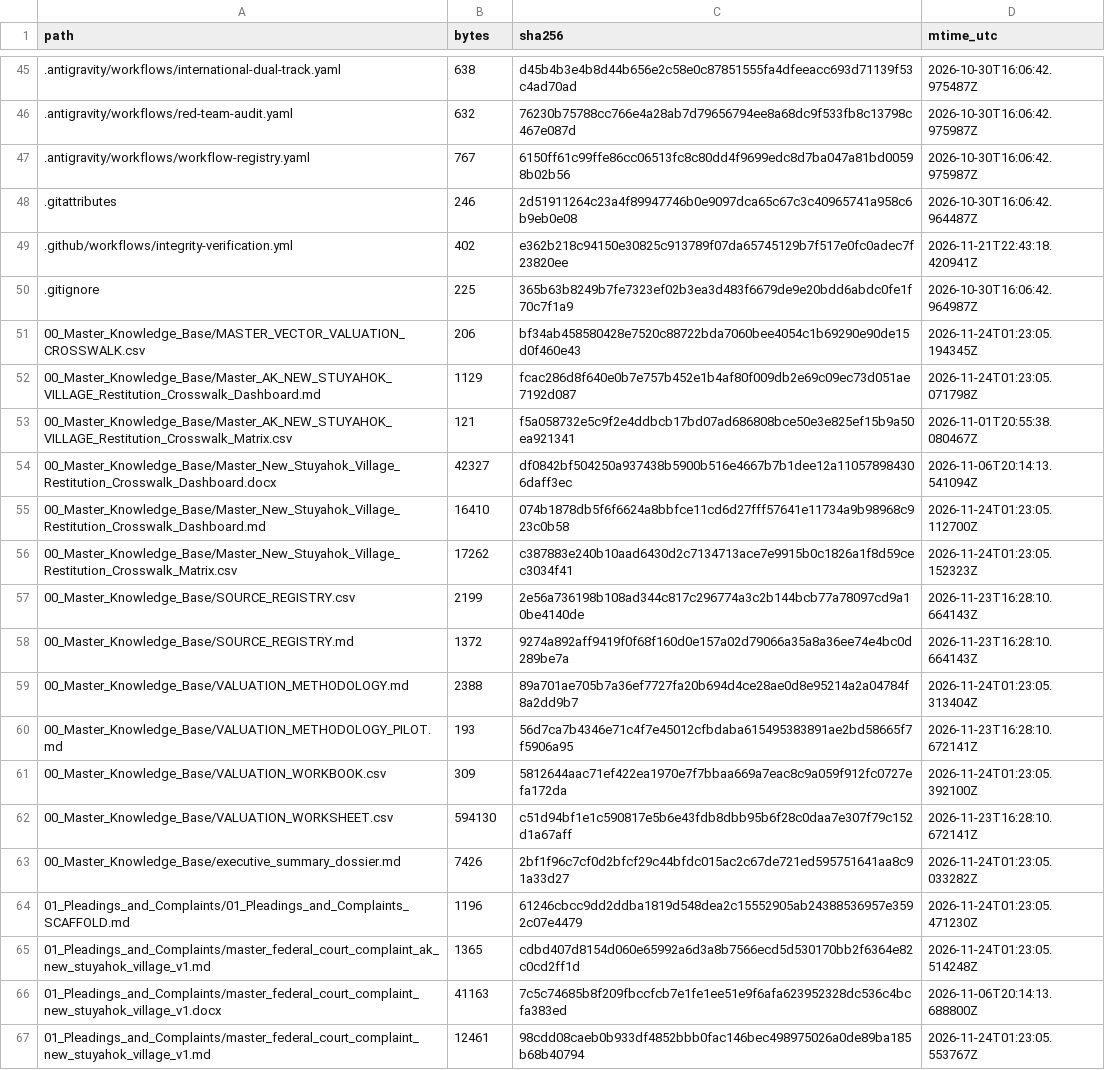
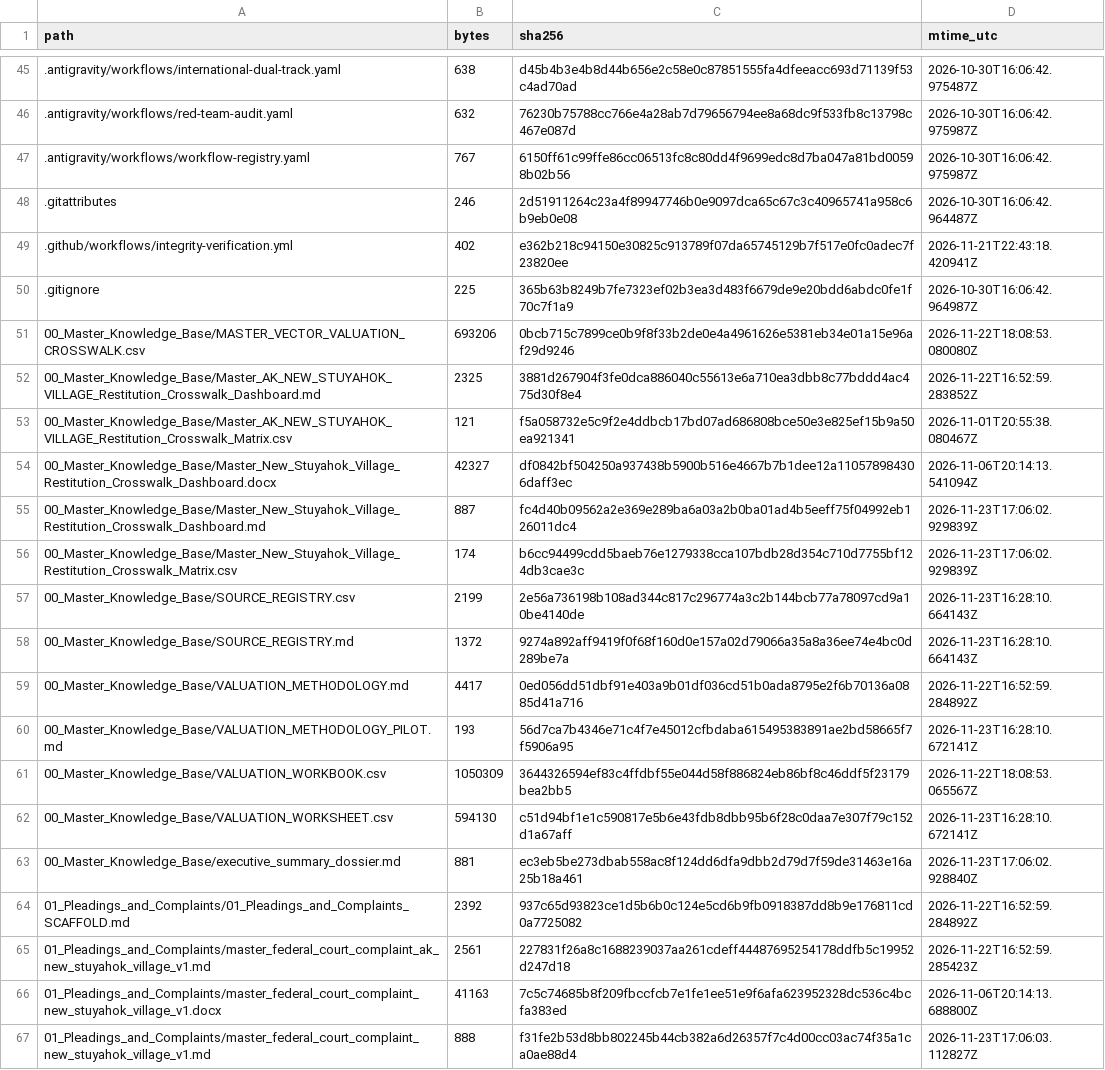
Before and after one commit to GlobalRestitutionAlliance/turtle-island-us-ak-new-stuyahok-village-master-litigation, a CSV file: 99_Archives_and_Manifests/MANIFEST_SHA256.csv, drawn as a sheet; only a part is shown, gaps mark what is left out; the diff covers the shown part only.

```diff
--- a/99_Archives_and_Manifests/MANIFEST_SHA256.csv
+++ b/99_Archives_and_Manifests/MANIFEST_SHA256.csv
@@ -50,18 +50,18 @@ path,bytes,sha256,mtime_utc
 .gitignore,225,365b63b8249b7fe7323ef02b3ea3d483f6679de9e20bdd6abdc0fe1f70c7f1a9,2026-10-30T16:06:42.964987Z
-00_Master_Knowledge_Base/MASTER_VECTOR_VALUATION_CROSSWALK.csv,206,bf34ab458580428e7520c88722bda7060bee4054c1b69290e90de15d0f460e43,2026-11-24T01:23:05.194345Z
-00_Master_Knowledge_Base/Master_AK_NEW_STUYAHOK_VILLAGE_Restitution_Crosswalk_Dashboard.md,1129,fcac286d8f640e0b7e757b452e1b4af80f009db2e69c09ec73d051ae7192d087,2026-11-24T01:23:05.071798Z
+00_Master_Knowledge_Base/MASTER_VECTOR_VALUATION_CROSSWALK.csv,693206,0bcb715c7899ce0b9f8f33b2de0e4a4961626e5381eb34e01a15e96af29d9246,2026-11-22T18:08:53.080080Z
+00_Master_Knowledge_Base/Master_AK_NEW_STUYAHOK_VILLAGE_Restitution_Crosswalk_Dashboard.md,2325,3881d267904f3fe0dca886040c55613e6a710ea3dbb8c77bddd4ac475d30f8e4,2026-11-22T16:52:59.283852Z
 00_Master_Knowledge_Base/Master_AK_NEW_STUYAHOK_VILLAGE_Restitution_Crosswalk_Matrix.csv,121,f5a058732e5c9f2e4ddbcb17bd07ad686808bce50e3e825ef15b9a50ea921341,2026-11-01T20:55:38.080467Z
 00_Master_Knowledge_Base/Master_New_Stuyahok_Village_Restitution_Crosswalk_Dashboard.docx,42327,df0842bf504250a937438b5900b516e4667b7b1dee12a110578984306daff3ec,2026-11-06T20:14:13.541094Z
-00_Master_Knowledge_Base/Master_New_Stuyahok_Village_Restitution_Crosswalk_Dashboard.md,16410,074b1878db5f6f6624a8bbfce11cd6d27fff57641e11734a9b98968c923c0b58,2026-11-24T01:23:05.112700Z
-00_Master_Knowledge_Base/Master_New_Stuyahok_Village_Restitution_Crosswalk_Matrix.csv,17262,c387883e240b10aad6430d2c7134713ace7e9915b0c1826a1f8d59cec3034f41,2026-11-24T01:23:05.152323Z
+00_Master_Knowledge_Base/Master_New_Stuyahok_Village_Restitution_Crosswalk_Dashboard.md,887,fc4d40b09562a2e369e289ba6a03a2b0ba01ad4b5eeff75f04992eb126011dc4,2026-11-23T17:06:02.929839Z
+00_Master_Knowledge_Base/Master_New_Stuyahok_Village_Restitution_Crosswalk_Matrix.csv,174,b6cc94499cdd5baeb76e1279338cca107bdb28d354c710d7755bf124db3cae3c,2026-11-23T17:06:02.929839Z
 00_Master_Knowledge_Base/SOURCE_REGISTRY.csv,2199,2e56a736198b108ad344c817c296774a3c2b144bcb77a78097cd9a10be4140de,2026-11-23T16:28:10.664143Z
 00_Master_Knowledge_Base/SOURCE_REGISTRY.md,1372,9274a892aff9419f0f68f160d0e157a02d79066a35a8a36ee74e4bc0d289be7a,2026-11-23T16:28:10.664143Z
-00_Master_Knowledge_Base/VALUATION_METHODOLOGY.md,2388,89a701ae705b7a36ef7727fa20b694d4ce28ae0d8e95214a2a04784f8a2dd9b7,2026-11-24T01:23:05.313404Z
+00_Master_Knowledge_Base/VALUATION_METHODOLOGY.md,4417,0ed056dd51dbf91e403a9b01df036cd51b0ada8795e2f6b70136a0885d41a716,2026-11-22T16:52:59.284892Z
 00_Master_Knowledge_Base/VALUATION_METHODOLOGY_PILOT.md,193,56d7ca7b4346e71c4f7e45012cfbdaba615495383891ae2bd58665f7f5906a95,2026-11-23T16:28:10.672141Z
-00_Master_Knowledge_Base/VALUATION_WORKBOOK.csv,309,5812644aac71ef422ea1970e7f7bbaa669a7eac8c9a059f912fc0727efa172da,2026-11-24T01:23:05.392100Z
+00_Master_Knowledge_Base/VALUATION_WORKBOOK.csv,1050309,3644326594ef83c4ffdbf55e044d58f886824eb86bf8c46ddf5f23179bea2bb5,2026-11-22T18:08:53.065567Z
 00_Master_Knowledge_Base/VALUATION_WORKSHEET.csv,594130,c51d94bf1e1c590817e5b6e43fdb8dbb95b6f28c0daa7e307f79c152d1a67aff,2026-11-23T16:28:10.672141Z
-00_Master_Knowledge_Base/executive_summary_dossier.md,7426,2bf1f96c7cf0d2bfcf29c44bfdc015ac2c67de721ed595751641aa8c91a33d27,2026-11-24T01:23:05.033282Z
-01_Pleadings_and_Complaints/01_Pleadings_and_Complaints_SCAFFOLD.md,1196,61246cbcc9dd2ddba1819d548dea2c15552905ab24388536957e3592c07e4479,2026-11-24T01:23:05.471230Z
-01_Pleadings_and_Complaints/master_federal_court_complaint_ak_new_stuyahok_village_v1.md,1365,cdbd407d8154d060e65992a6d3a8b7566ecd5d530170bb2f6364e82c0cd2ff1d,2026-11-24T01:23:05.514248Z
+00_Master_Knowledge_Base/executive_summary_dossier.md,881,ec3eb5be273dbab558ac8f124dd6dfa9dbb2d79d7f59de31463e16a25b18a461,2026-11-23T17:06:02.928840Z
+01_Pleadings_and_Complaints/01_Pleadings_and_Complaints_SCAFFOLD.md,2392,937c65d93823ce1d5b6b0c124e5cd6b9fb0918387dd8b9e176811cd0a7725082,2026-11-22T16:52:59.284892Z
+01_Pleadings_and_Complaints/master_federal_court_complaint_ak_new_stuyahok_village_v1.md,2561,227831f26a8c1688239037aa261cdeff44487695254178ddfb5c19952d247d18,2026-11-22T16:52:59.285423Z
 01_Pleadings_and_Complaints/master_federal_court_complaint_new_stuyahok_village_v1.docx,41163,7c5c74685b8f209fbccfcb7e1fe1ee51e9f6afa623952328dc536c4bcfa383ed,2026-11-06T20:14:13.688800Z
-01_Pleadings_and_Complaints/master_federal_court_complaint_new_stuyahok_village_v1.md,12461,98cdd08caeb0b933df4852bbb0fac146bec498975026a0de89ba185b68b40794,2026-11-24T01:23:05.553767Z
+01_Pleadings_and_Complaints/master_federal_court_complaint_new_stuyahok_village_v1.md,888,f31fe2b53d8bb802245b44cb382a6d26357f7c4d00cc03ac74f35a1ca0ae88d4,2026-11-23T17:06:03.112827Z
```
Also changed, not shown: 80 edited cells elsewhere in this file, 37 other files.
